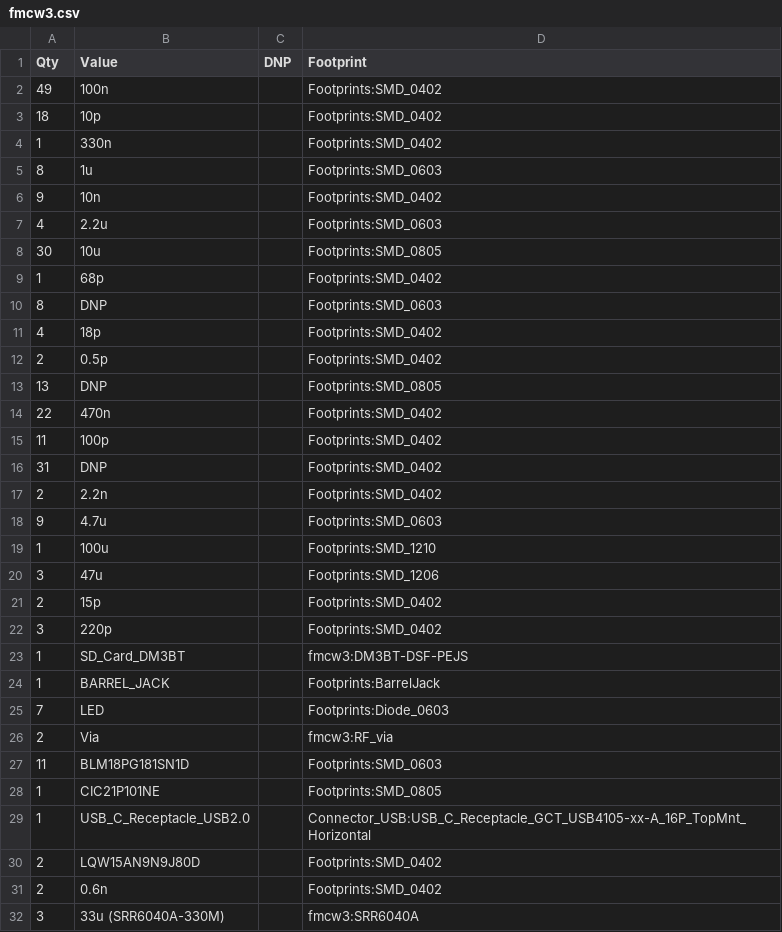
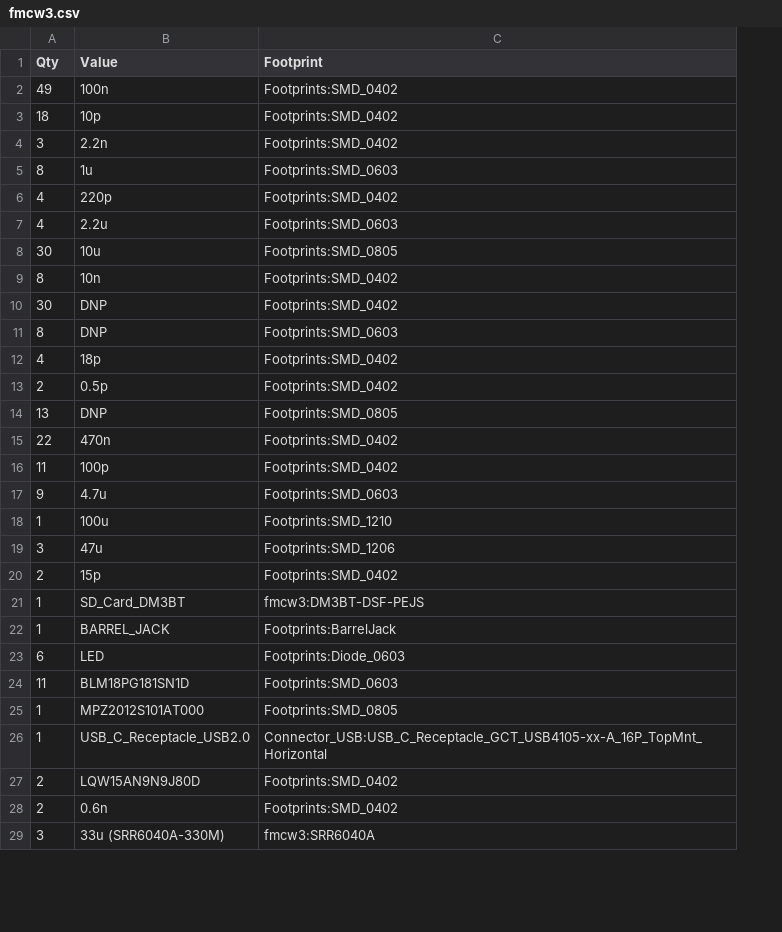
Before and after one commit to ckflight/Radar3, a CSV file: fmcw3.csv, drawn as a sheet; only a part is shown; removed rows and columns are numbered as before the commit, all else as after; the diff covers the shown part only; the diff names each change by its address in the sheet, - before the commit and + after, or states it on an @@ line.

```diff
--- a/fmcw3.csv
+++ b/fmcw3.csv
-column C (DNP), empty
-row 4: 1 | 330n |  | Footprints:SMD_0402
+row 4: 3 | 2.2n | Footprints:SMD_0402
-row 6: 9 | 10n |  | Footprints:SMD_0402
+row 6: 4 | 220p | Footprints:SMD_0402
-row 9: 1 | 68p |  | Footprints:SMD_0402
+row 9: 8 | 10n | Footprints:SMD_0402
+row 10: 30 | DNP | Footprints:SMD_0402
-row 16: 31 | DNP |  | Footprints:SMD_0402
-row 17: 2 | 2.2n |  | Footprints:SMD_0402
-row 22: 3 | 220p |  | Footprints:SMD_0402
-A23 (Qty): 7
+A23 (Qty): 6
-row 26: 2 | Via |  | fmcw3:RF_via
-B25 (Value): CIC21P101NE
+B25 (Value): MPZ2012S101AT000
```
Also changed, not shown: 4 added rows, 9 removed rows, 1 moved row and 11 edited cells elsewhere in this file, 34 other files.
